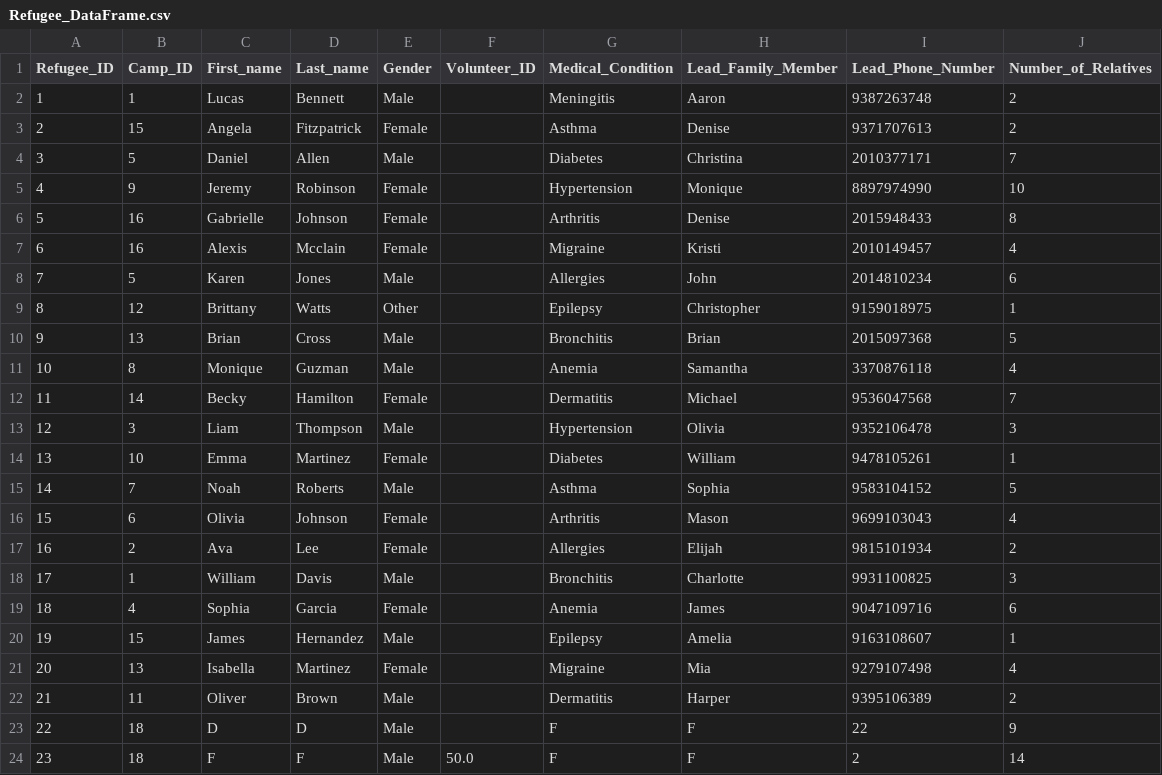
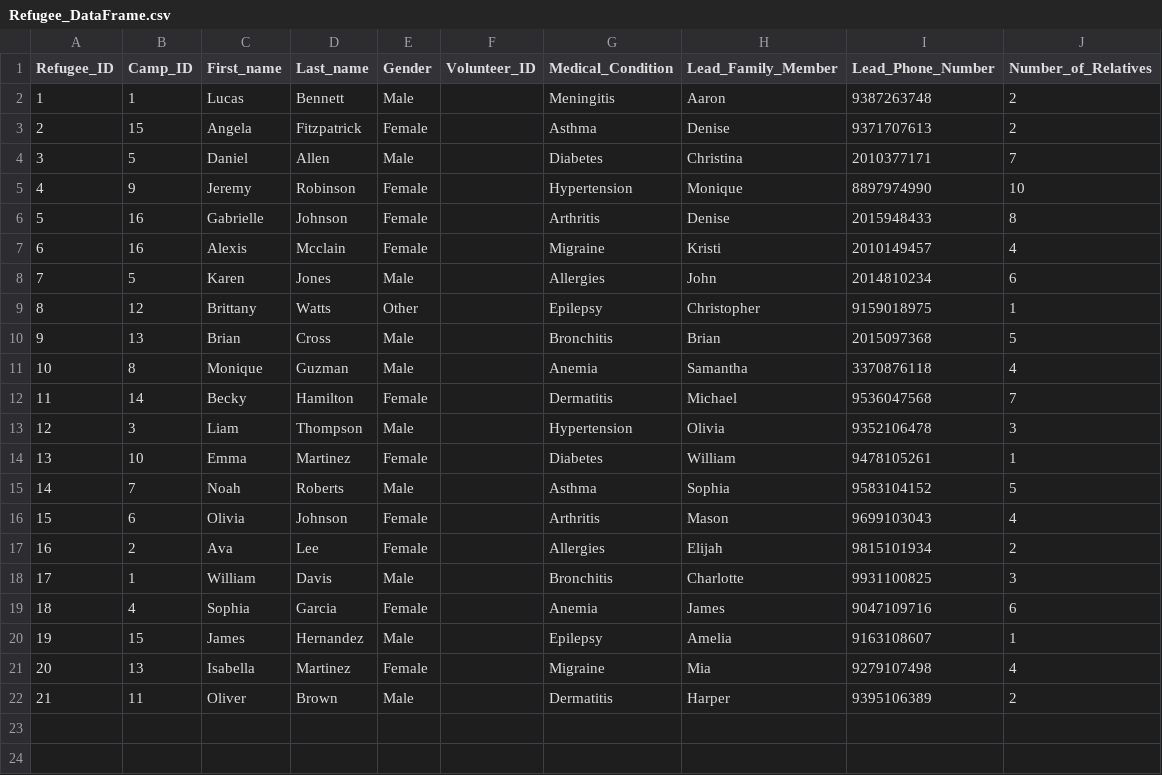
Before and after one commit to Alimauroraa/intro_programming_cw, a CSV file: project into prog/Refugee_DataFrame.csv, drawn as a sheet.

```diff
--- a/project into prog/Refugee_DataFrame.csv
+++ b/project into prog/Refugee_DataFrame.csv
@@ -22,3 +22 @@ Refugee_ID,Camp_ID,First_name,Last_name,Gender,Volunteer_ID,Medical_Condition,Le
 21,11,Oliver,Brown,Male,,Dermatitis,Harper,9395106389,2
-22,18,D,D,Male,,F,F,22,9
-23,18,F,F,Male,50.0,F,F,2,14
```
Also changed, not shown: project into prog/camps.csv, project into prog/plan.csv, 1 other file.
